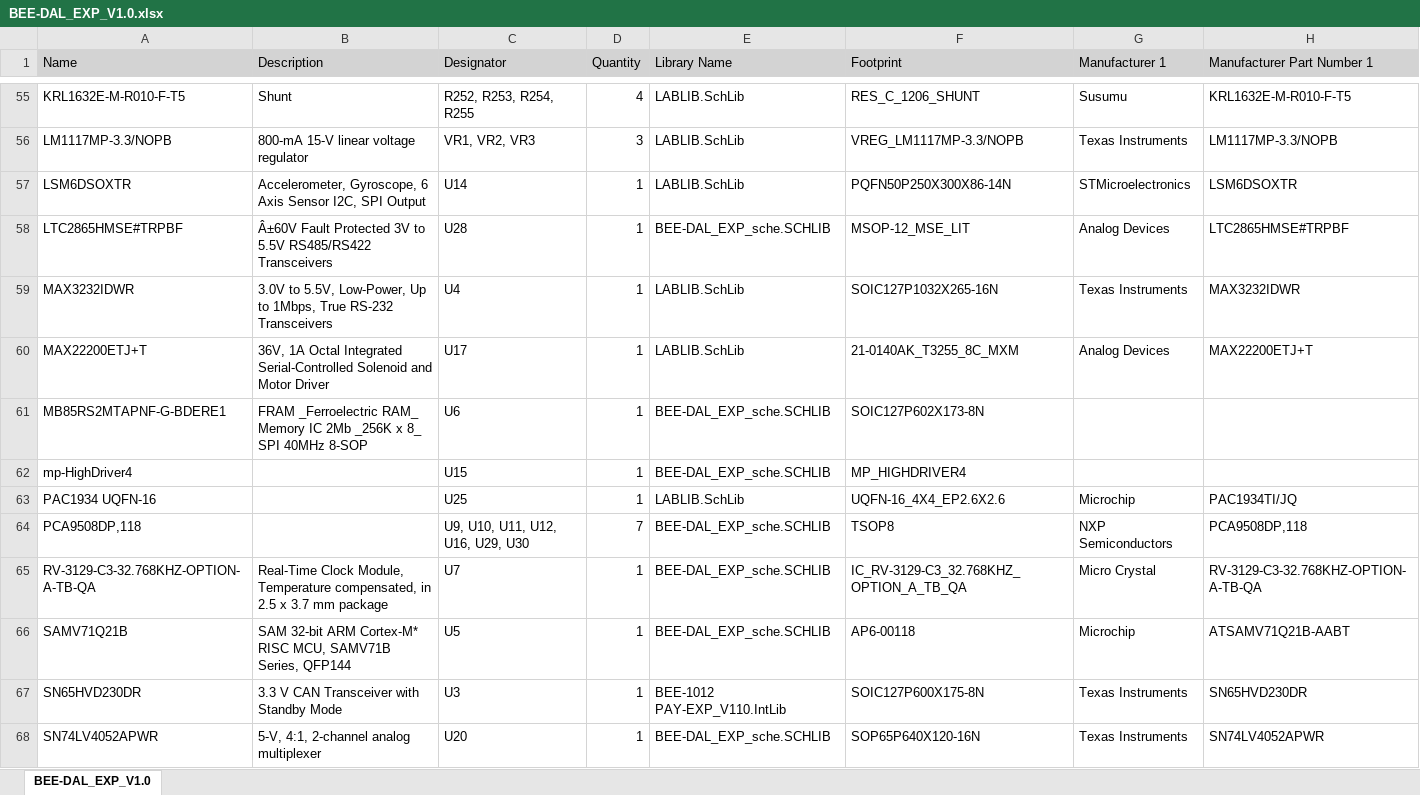
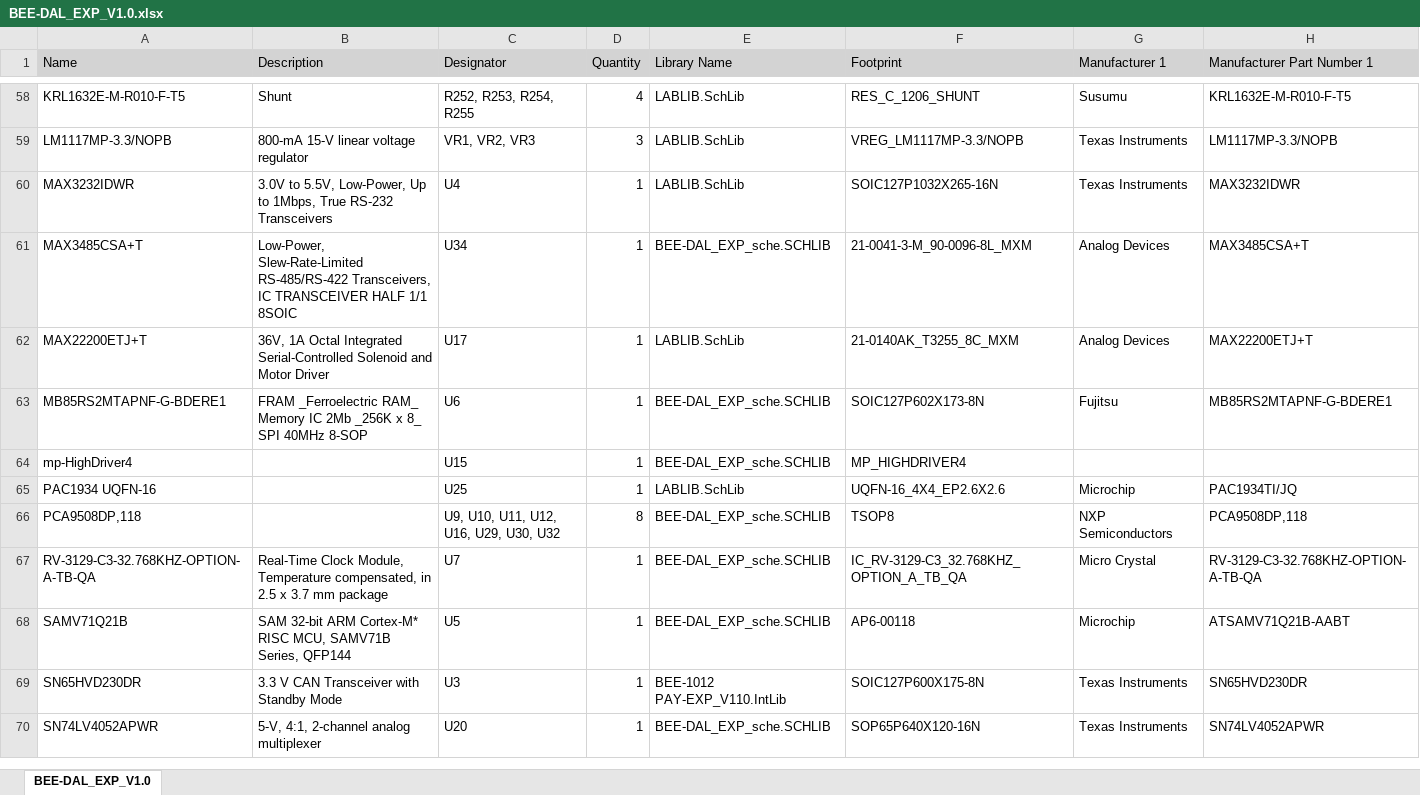
Before and after one commit to baobuibk/SpaceLiin_BEE-DAL_EXP_V1.0_HW, an Excel workbook: 03_BOM/BEE-DAL_EXP_V1.0.xlsx, sheet BEE-DAL_EXP_V1.0, drawn as a sheet; only a part is shown, gaps mark what is left out; values as stored, in another font and other column widths than the file's, no borders; removed rows and columns are numbered as before the commit, all else as after; the diff covers the shown part only; the diff names each change by its address in the sheet, - before the commit and + after, or states it on an @@ line.

```diff
--- a/03_BOM/BEE-DAL_EXP_V1.0.xlsx (sheet BEE-DAL_EXP_V1.0)
+++ b/03_BOM/BEE-DAL_EXP_V1.0.xlsx (sheet BEE-DAL_EXP_V1.0)
-row 57: LSM6DSOXTR | Accelerometer, Gyroscope, 6 Axis Sensor I2C, SPI Output | U14 | 1 | LABLIB.SchLib | PQFN50P250X300X86-14N | STMicroelectronics | LSM6DSOXTR
-row 58: LTC2865HMSE#TRPBF | Â±60V Fault Protected 3V to 5.5V RS485/RS422 Transceivers | U28 | 1 | BEE-DAL_EXP_sche.SCHLIB | MSOP-12_MSE_LIT | Analog Devices | LTC2865HMSE#TRPBF
+row 61: MAX3485CSA+T | Low-Power, Slew-Rate-Limited RS-485/RS-422 Transceivers, IC TRANSCEIVER HALF 1/1 8SOIC | U34 | 1 | BEE-DAL_EXP_sche.SCHLIB | 21-0041-3-M_90-0096-8L_MXM | Analog Devices | MAX3485CSA+T
-G63 (Manufacturer 1): (empty)
+G63 (Manufacturer 1): Fujitsu
-H63 (Manufacturer Part Number 1): (empty)
+H63 (Manufacturer Part Number 1): MB85RS2MTAPNF-G-BDERE1
-C66 (Designator): U9, U10, U11, U12, U16, U29, U30
+C66 (Designator): U9, U10, U11, U12, U16, U29, U30, U32
-D66 (Quantity): 7
+D66 (Quantity): 8
```
Also changed, not shown: 8 added rows, 3 removed rows and 41 edited cells elsewhere in this sheet, 8 other files.
